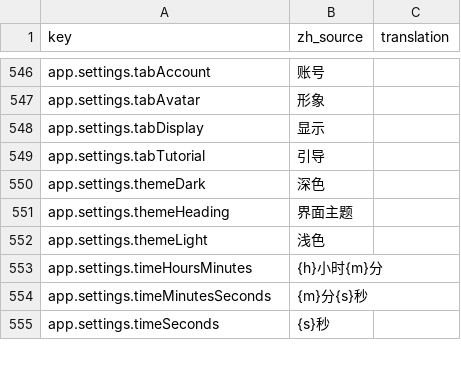
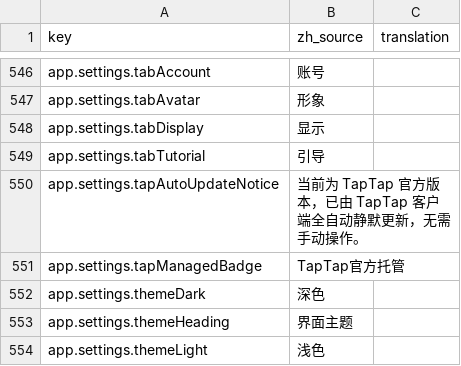
Before and after one commit to fruktoguo/daohua, a CSV file: frontend/public/locales/template.csv, drawn as a sheet; only a part is shown, gaps mark what is left out; the shorter side is filled out with more unchanged rows.

```diff
--- a/frontend/public/locales/template.csv
+++ b/frontend/public/locales/template.csv
@@ -549,2 +549,4 @@ app.settings.tabDisplay,"显示",""
 app.settings.tabTutorial,"引导",""
+app.settings.tapAutoUpdateNotice,"当前为 TapTap 官方版本，已由 TapTap 客户端全自动静默更新，无需手动操作。",""
+app.settings.tapManagedBadge,"TapTap官方托管",""
 app.settings.themeDark,"深色",""
```
Also changed, not shown: 4 other files.
